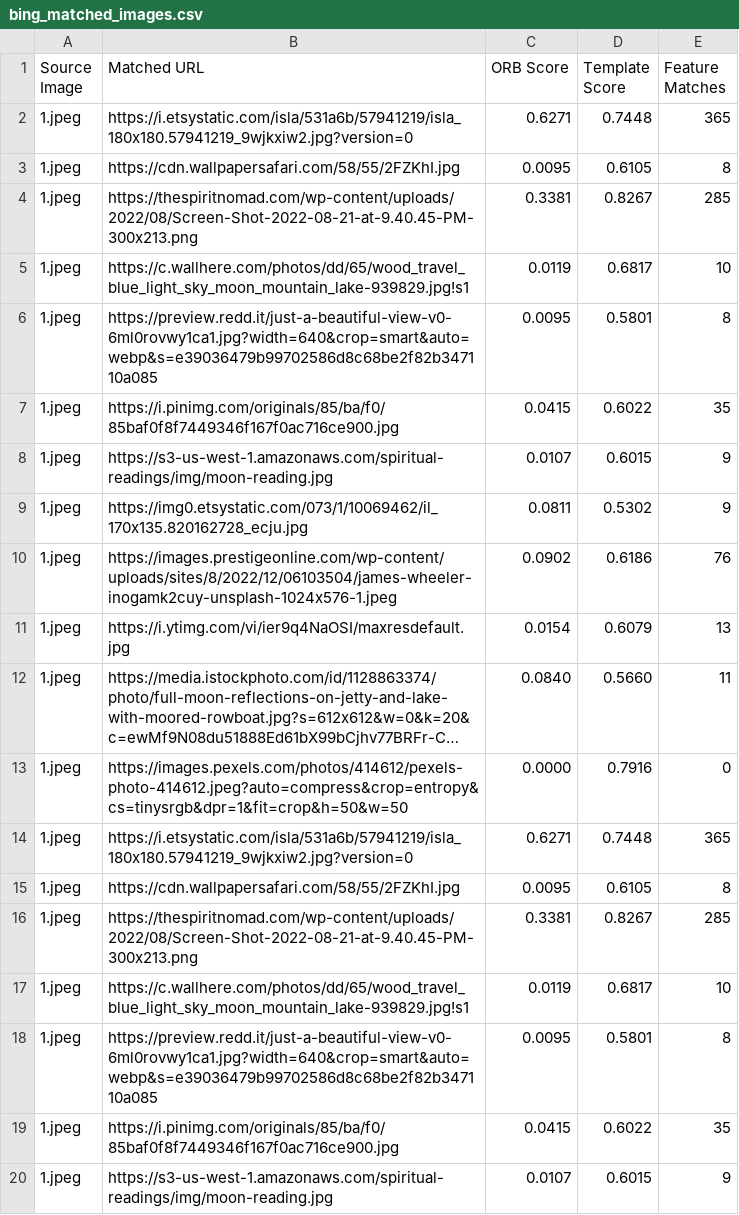
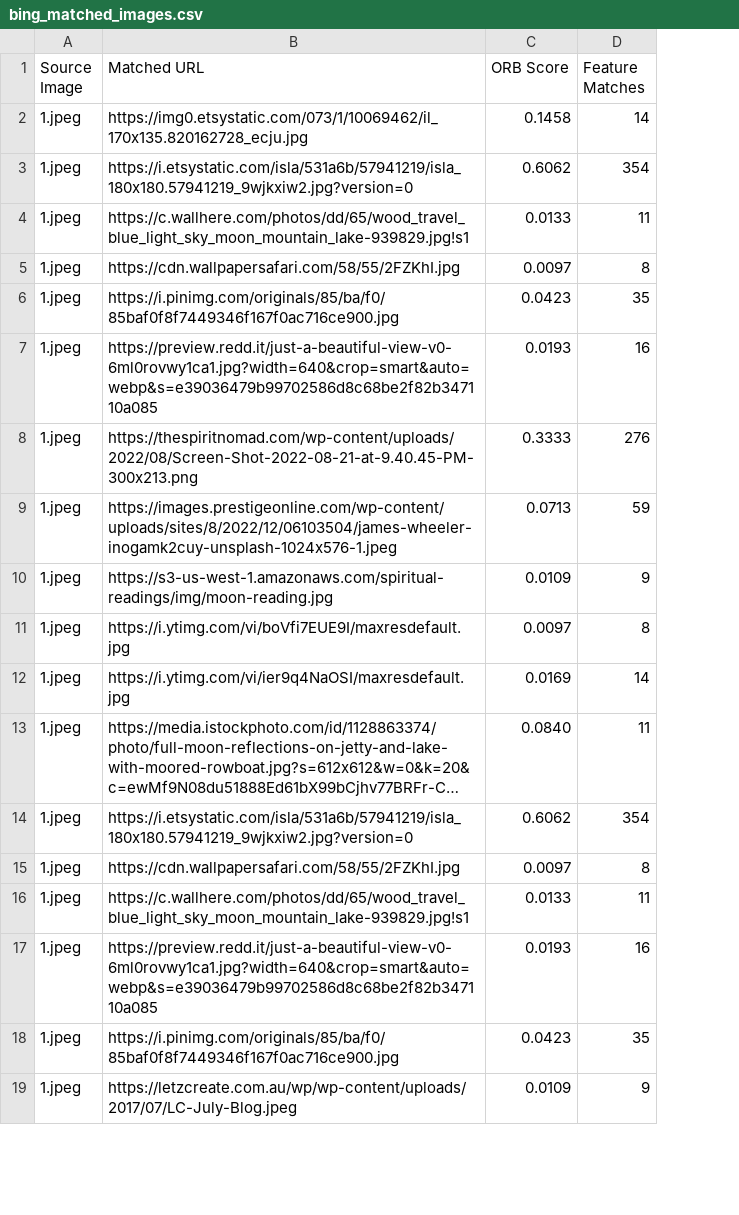
Before and after one commit to Avenster/reverse_image_search, a CSV file: bing_matched_images.csv, drawn as a sheet; only a part is shown; long unchanged cells end in …; removed rows and columns are numbered as before the commit, all else as after; the diff covers the shown part only; the diff names each change by its address in the sheet, - before the commit and + after, or states it on an @@ line.

```diff
--- a/bing_matched_images.csv
+++ b/bing_matched_images.csv
-column D (Template Score), rows 2-3: 0.7448 | 0.6105; rows 7-9: 0.6022 | 0.6015 | 0.5302; rows 11-12: 0.6079 | 0.5660; rows 14-15: 0.7448 | 0.6105; rows 17-20: 0.6817 | 0.5801 | 0.6022 | 0.6015
+row 2: 1.jpeg | https://img0.etsystatic.com/073/1/10069462/il_170x135.820162728_ecju.jpg | 0.1458 | 14
-C3 (ORB Score): 0.6271
+C3 (ORB Score): 0.6062
-D3 (Feature Matches): 365
+D3 (Feature Matches): 354
+row 4: 1.jpeg | https://c.wallhere.com/photos/dd/65/wood_travel_blue_light_sky_moon_mountain_lake-939829.jpg!s1 | 0.0133 | 11
-C5 (ORB Score): 0.0095
+C5 (ORB Score): 0.0097
-row 4: 1.jpeg | https://thespiritnomad.com/wp-content/uploads/2022/08/Screen-Shot-2022-08-21-at-9.40.45-PM-300x213.png | 0.3381 | 0.8267 | 285
-row 5: 1.jpeg | https://c.wallhere.com/photos/dd/65/wood_travel_blue_light_sky_moon_mountain_lake-939829.jpg!s1 | 0.0119 | 0.6817 | 10
-row 6: 1.jpeg | https://preview.redd.it/just-a-beautiful-view-v0-6ml0rovwy1ca1.jpg?width=640&crop=smart&auto=webp&s=e39036479b99702586d8c68be2f82b347110a085 | 0.0095 | 0.5801 | 8
-C6 (ORB Score): 0.0415
+C6 (ORB Score): 0.0423
+row 7: 1.jpeg | https://preview.redd.it/just-a-beautiful-view-v0-6ml0rovwy1ca1.jpg?width=640&crop=smart&auto=webp&s=e39036479b99702586d8c68be2f82b347110a085 | 0.0193 | 16
+row 8: 1.jpeg | https://thespiritnomad.com/wp-content/uploads/2022/08/Screen-Shot-2022-08-21-at-9.40.45-PM-300x213.png | 0.3333 | 276
+row 9: 1.jpeg | https://images.prestigeonline.com/wp-content/uploads/sites/8/2022/12/06103504/james-wheeler-inogamk2cuy-unsplash-1024x576-1.jpeg | 0.0713 | 59
-C10 (ORB Score): 0.0107
+C10 (ORB Score): 0.0109
-B11 (Matched URL): https://img0.etsystatic.com/073/1/10069462/il_170x135.820162728_ecju.jpg
+B11 (Matched URL): https://i.ytimg.com/vi/boVfi7EUE9I/maxresdefault.jpg
-C11 (ORB Score): 0.0811
+C11 (ORB Score): 0.0097
-D11 (Feature Matches): 9
+D11 (Feature Matches): 8
-row 10: 1.jpeg | https://images.prestigeonline.com/wp-content/uploads/sites/8/2022/12/06103504/james-wheeler-inogamk2cuy-unsplash-1024x576-1.jpeg | 0.0902 | 0.6186 | 76
-C12 (ORB Score): 0.0154
+C12 (ORB Score): 0.0169
-D12 (Feature Matches): 13
+D12 (Feature Matches): 14
-row 13: 1.jpeg | https://images.pexels.com/photos/414612/pexels-photo-414612.jpeg?auto=compress&crop=entropy&cs=tinysrgb&dpr=1&fit=crop&h=50&w=50 | 0.0000 | 0.7916 | 0
-C14 (ORB Score): 0.6271
+C14 (ORB Score): 0.6062
-D14 (Feature Matches): 365
+D14 (Feature Matches): 354
-C15 (ORB Score): 0.0095
+C15 (ORB Score): 0.0097
-row 16: 1.jpeg | https://thespiritnomad.com/wp-content/uploads/2022/08/Screen-Shot-2022-08-21-at-9.40.45-PM-300x213.png | 0.3381 | 0.8267 | 285
-C16 (ORB Score): 0.0119
+C16 (ORB Score): 0.0133
-D16 (Feature Matches): 10
+D16 (Feature Matches): 11
-C17 (ORB Score): 0.0095
+C17 (ORB Score): 0.0193
-D17 (Feature Matches): 8
+D17 (Feature Matches): 16
-C18 (ORB Score): 0.0415
+C18 (ORB Score): 0.0423
-B19 (Matched URL): https://s3-us-west-1.amazonaws.com/spiritual-readings/img/moon-reading.jpg
+B19 (Matched URL): https://letzcreate.com.au/wp/wp-content/uploads/2017/07/LC-July-Blog.jpeg
-C19 (ORB Score): 0.0107
+C19 (ORB Score): 0.0109
```
Also changed, not shown: 16 removed rows and 5 edited cells elsewhere in this file, 3 other files.
